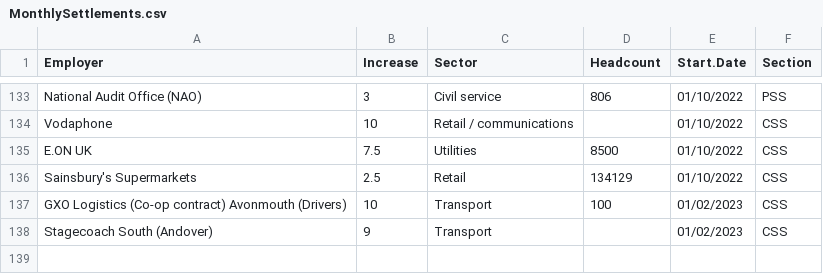
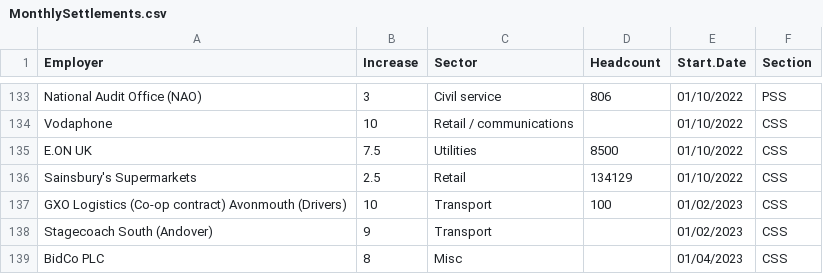
Before and after one commit to GMBresearch/labmarket, a CSV file: MonthlySettlements.csv, drawn as a sheet; only a part is shown, gaps mark what is left out.

Commit message:
Update MonthlySettlements.csv

```diff
--- a/MonthlySettlements.csv
+++ b/MonthlySettlements.csv
@@ -138 +138,2 @@ GXO Logistics (Co-op contract) Avonmouth (Drivers),10,Transport,100,01/02/2023,C
 Stagecoach South (Andover),9,Transport,,01/02/2023,CSS
+BidCo PLC,8,Misc,,01/04/2023,CSS
```
